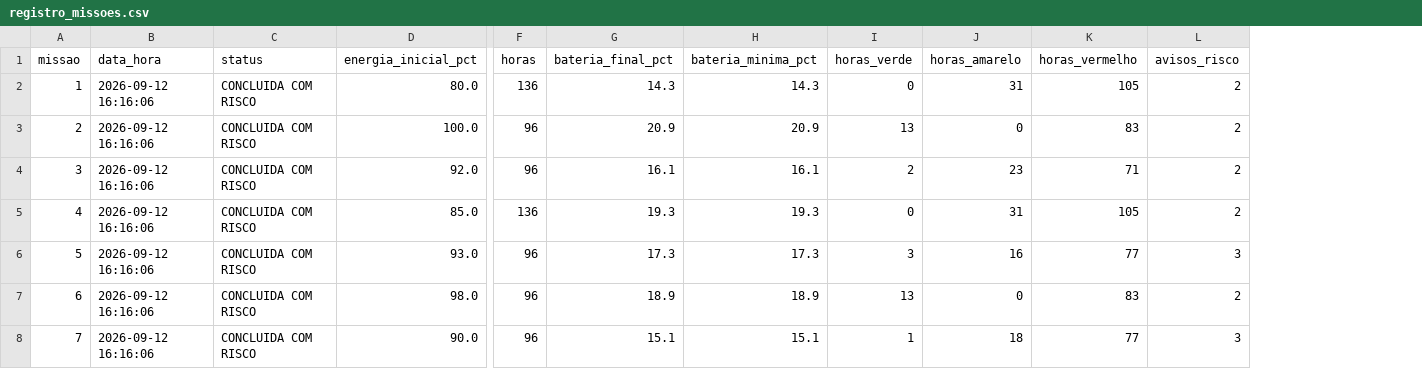
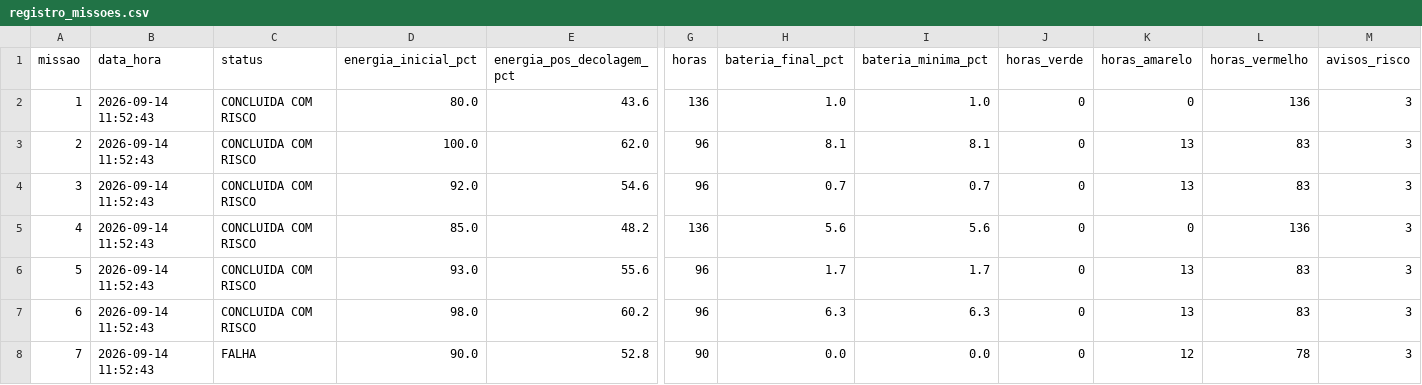
Before and after one commit to MRC888/Aurora-PBL-FIAP, a CSV file: missoes/registro_missoes.csv, drawn as a sheet; only a part is shown, gaps mark what is left out; addresses are those after the commit; the diff names each change by its address in the sheet, - before the commit and + after, or states it on an @@ line.

Commit message:
fix: unificar modelo energético da decolagem e missão
Remove o segundo custo de decolagem da simulação Terra -> Marte, inicia a missão com o saldo energético calculado no item 1.4, atualiza documentação, registros de missão e outputs do notebook.

```diff
--- a/missoes/registro_missoes.csv
+++ b/missoes/registro_missoes.csv
+column E (energia_pos_decolagem_pct), rows 2-8: 43.6 | 62.0 | 54.6 | 48.2 | 55.6 | 60.2 | 52.8
-B2:B8 (data_hora): 2026-09-12 16:16:06
+B2:B8 (data_hora): 2026-09-14 11:52:43
-H2 (bateria_final_pct): 14.3
+H2 (bateria_final_pct): 1.0
-I2 (bateria_minima_pct): 14.3
+I2 (bateria_minima_pct): 1.0
-K2 (horas_amarelo): 31
+K2 (horas_amarelo): 0
-L2 (horas_vermelho): 105
+L2 (horas_vermelho): 136
-M2:M5 (avisos_risco): 2
+M2:M5 (avisos_risco): 3
-H3 (bateria_final_pct): 20.9
+H3 (bateria_final_pct): 8.1
-I3 (bateria_minima_pct): 20.9
+I3 (bateria_minima_pct): 8.1
-J3 (horas_verde): 13
+J3 (horas_verde): 0
-K3 (horas_amarelo): 0
+K3 (horas_amarelo): 13
-H4 (bateria_final_pct): 16.1
+H4 (bateria_final_pct): 0.7
-I4 (bateria_minima_pct): 16.1
+I4 (bateria_minima_pct): 0.7
-J4 (horas_verde): 2
+J4 (horas_verde): 0
-K4 (horas_amarelo): 23
+K4 (horas_amarelo): 13
-L4 (horas_vermelho): 71
+L4 (horas_vermelho): 83
-H5 (bateria_final_pct): 19.3
+H5 (bateria_final_pct): 5.6
-I5 (bateria_minima_pct): 19.3
+I5 (bateria_minima_pct): 5.6
-K5 (horas_amarelo): 31
+K5 (horas_amarelo): 0
-L5 (horas_vermelho): 105
+L5 (horas_vermelho): 136
-H6 (bateria_final_pct): 17.3
+H6 (bateria_final_pct): 1.7
-I6 (bateria_minima_pct): 17.3
+I6 (bateria_minima_pct): 1.7
-J6 (horas_verde): 3
+J6 (horas_verde): 0
-K6 (horas_amarelo): 16
+K6 (horas_amarelo): 13
-L6 (horas_vermelho): 77
+L6 (horas_vermelho): 83
-H7 (bateria_final_pct): 18.9
+H7 (bateria_final_pct): 6.3
-I7 (bateria_minima_pct): 18.9
+I7 (bateria_minima_pct): 6.3
-J7 (horas_verde): 13
+J7 (horas_verde): 0
-K7 (horas_amarelo): 0
+K7 (horas_amarelo): 13
-M7 (avisos_risco): 2
+M7 (avisos_risco): 3
-C8 (status): CONCLUIDA COM RISCO
+C8 (status): FALHA
-G8 (horas): 96
+G8 (horas): 90
-H8 (bateria_final_pct): 15.1
+H8 (bateria_final_pct): 0.0
-I8 (bateria_minima_pct): 15.1
+I8 (bateria_minima_pct): 0.0
-J8 (horas_verde): 1
+J8 (horas_verde): 0
-K8 (horas_amarelo): 18
+K8 (horas_amarelo): 12
-L8 (horas_vermelho): 77
+L8 (horas_vermelho): 78
```
Also changed, not shown: 11 other files.
